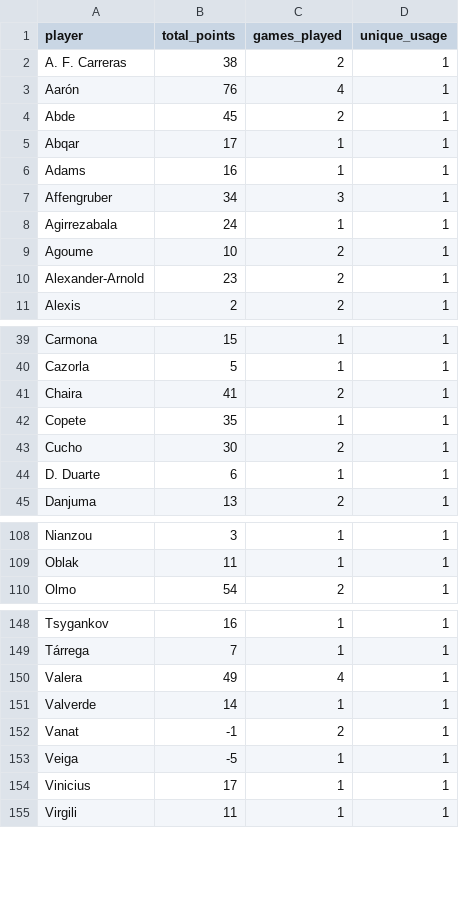
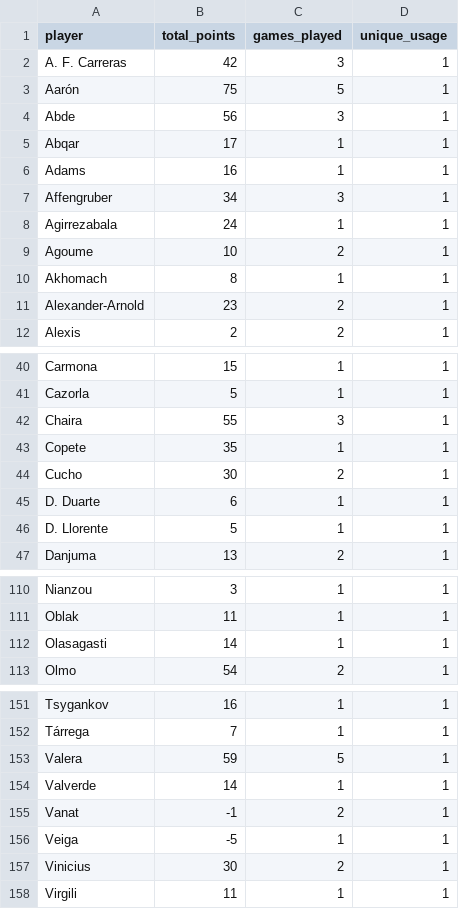
Before and after one commit to mldiego/ff, a CSV file: data/dieman95_laliga.csv, drawn as a sheet; only a part is shown, gaps mark what is left out; the diff covers the shown part only.

```diff
--- a/data/dieman95_laliga.csv
+++ b/data/dieman95_laliga.csv
@@ -1,5 +1,5 @@
 player,total_points,games_played,unique_usage
-A. F. Carreras,38,2,1
-Aarón,76,4,1
-Abde,45,2,1
+A. F. Carreras,42,3,1
+Aarón,75,5,1
+Abde,56,3,1
 Abqar,17,1,1
@@ -9,2 +9,3 @@ Agirrezabala,24,1,1
 Agoume,10,2,1
+Akhomach,8,1,1
 Alexander-Arnold,23,2,1
@@ -40,3 +41,3 @@ Carmona,15,1,1
 Cazorla,5,1,1
-Chaira,41,2,1
+Chaira,55,3,1
 Copete,35,1,1
@@ -44,2 +45,3 @@ Cucho,30,2,1
 D. Duarte,6,1,1
+D. Llorente,5,1,1
 Danjuma,13,2,1
@@ -109,2 +111,3 @@ Nianzou,3,1,1
 Oblak,11,1,1
+Olasagasti,14,1,1
 Olmo,54,2,1
@@ -149,3 +152,3 @@ Tsygankov,16,1,1
 Tárrega,7,1,1
-Valera,49,4,1
+Valera,59,5,1
 Valverde,14,1,1
@@ -153,3 +156,3 @@ Vanat,-1,2,1
 Veiga,-5,1,1
-Vinicius,17,1,1
+Vinicius,30,2,1
 Virgili,11,1,1
```
Also changed, not shown: 5 edited cells elsewhere in this file, data/cmanzanas_laliga.csv, data/manziyauskas_laliga.csv, 3 other files.
